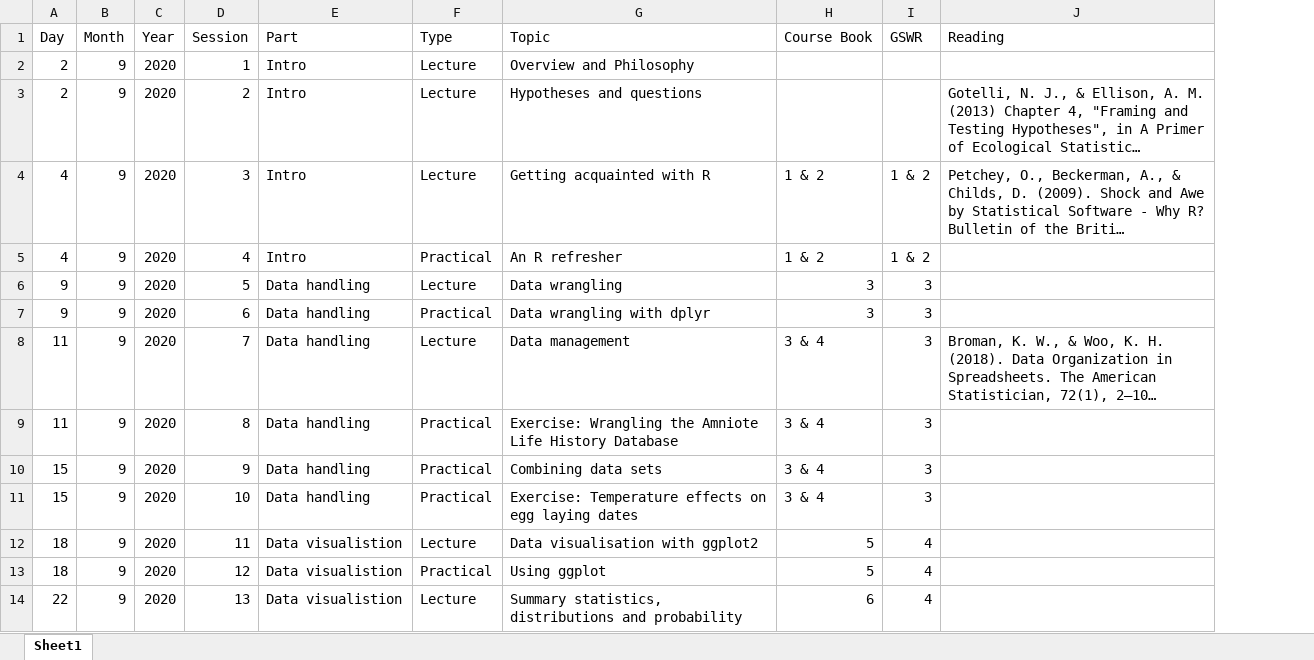
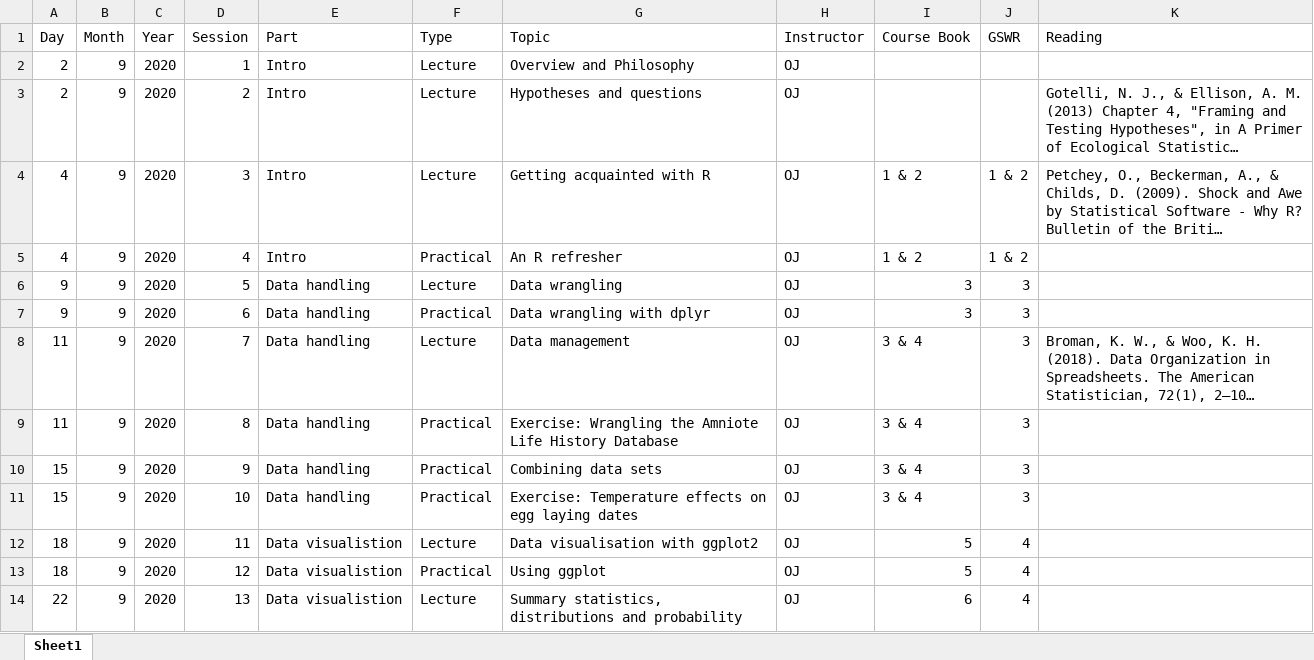
Before and after one commit to jonesor/BB852_Book, an Excel workbook: BB852_Schedule.xlsx, sheet Sheet1, drawn as a sheet; only a part is shown; long unchanged cells end in …; values as stored, in another font and other column widths than the file's, no borders; the diff names each change by its address in the sheet, - before the commit and + after, or states it on an @@ line.

Commit message:
Modified schedule.Rmd to add personal calendars

```diff
--- a/BB852_Schedule.xlsx (sheet Sheet1)
+++ b/BB852_Schedule.xlsx (sheet Sheet1)
+column H (Instructor), rows 2-14: all OJ
```
Also changed, not shown: 4 other files.
